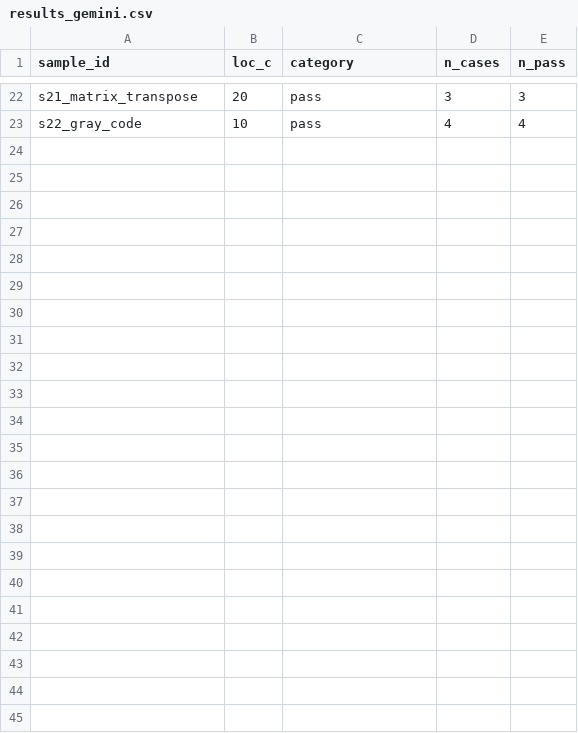
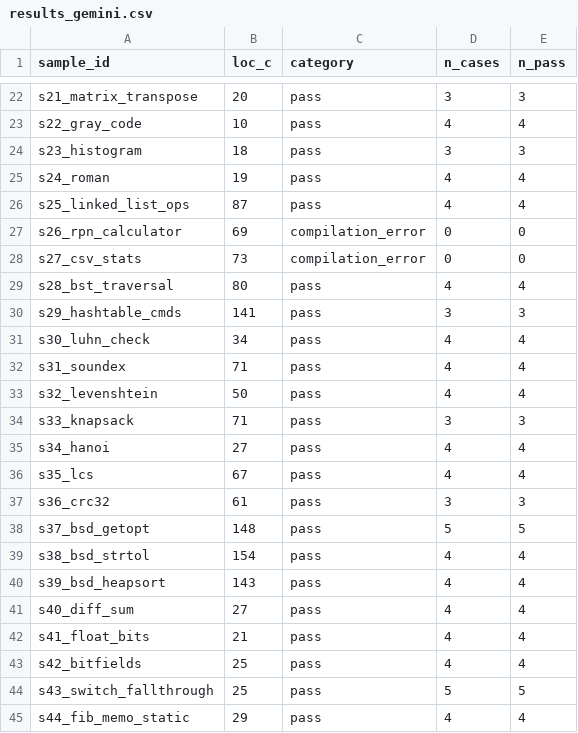
Before and after one commit to ibrahimsahin022/llm_ceviri_deneyi, a CSV file: results/results_gemini.csv, drawn as a sheet; only a part is shown, gaps mark what is left out; the diff names each change by its address in the sheet, - before the commit and + after, or states it on an @@ line.

Commit message:
Gemini cevirilerini 22/57'den 44/57'ye tamamla, gercek EA=93.18 (41/44) ile makaleyi guncelle

```diff
--- a/results/results_gemini.csv
+++ b/results/results_gemini.csv
+row 24: s23_histogram | 18 | pass | 3 | 3
+row 25: s24_roman | 19 | pass | 4 | 4
+row 26: s25_linked_list_ops | 87 | pass | 4 | 4
+row 27: s26_rpn_calculator | 69 | compilation_error | 0 | 0
+row 28: s27_csv_stats | 73 | compilation_error | 0 | 0
+row 29: s28_bst_traversal | 80 | pass | 4 | 4
+row 30: s29_hashtable_cmds | 141 | pass | 3 | 3
+row 31: s30_luhn_check | 34 | pass | 4 | 4
+row 32: s31_soundex | 71 | pass | 4 | 4
+row 33: s32_levenshtein | 50 | pass | 4 | 4
+row 34: s33_knapsack | 71 | pass | 3 | 3
+row 35: s34_hanoi | 27 | pass | 4 | 4
+row 36: s35_lcs | 67 | pass | 4 | 4
+row 37: s36_crc32 | 61 | pass | 3 | 3
+row 38: s37_bsd_getopt | 148 | pass | 5 | 5
+row 39: s38_bsd_strtol | 154 | pass | 4 | 4
+row 40: s39_bsd_heapsort | 143 | pass | 4 | 4
+row 41: s40_diff_sum | 27 | pass | 4 | 4
+row 42: s41_float_bits | 21 | pass | 4 | 4
+row 43: s42_bitfields | 25 | pass | 4 | 4
+row 44: s43_switch_fallthrough | 25 | pass | 5 | 5
+row 45: s44_fib_memo_static | 29 | pass | 4 | 4
```
Also changed, not shown: 27 other files.
